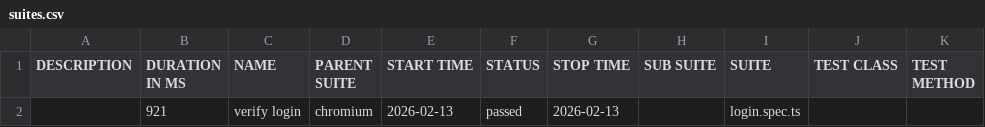
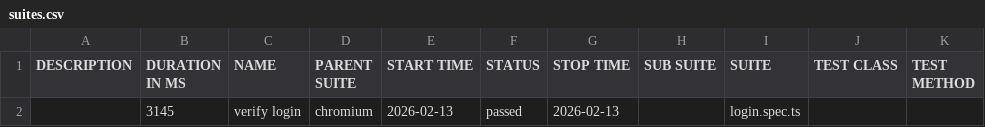
Before and after one commit to KanadeSneha/POM_SauceLabs_TypeScript, a CSV file: allure-report/data/suites.csv, drawn as a sheet.

```diff
--- a/allure-report/data/suites.csv
+++ b/allure-report/data/suites.csv
@@ -1,2 +1,2 @@
 "DESCRIPTION","DURATION IN MS","NAME","PARENT SUITE","START TIME","STATUS","STOP TIME","SUB SUITE","SUITE","TEST CLASS","TEST METHOD"
-"","921","verify login","chromium","2026-02-13","passed","2026-02-13","","login.spec.ts","",""
+"","3145","verify login","chromium","2026-02-13","passed","2026-02-13","","login.spec.ts","",""
```
Also changed, not shown: 27 other files.
